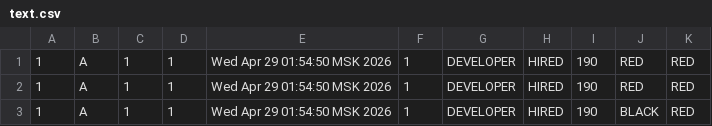
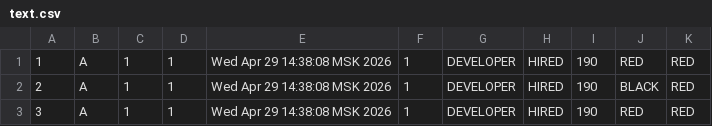
Before and after one commit to msi-28/itmo, a CSV file: 1 курс/2 семестр/Программирование/Lab5/text.csv, drawn as a sheet.

```diff
--- a/1 курс/2 семестр/Программирование/Lab5/text.csv
+++ b/1 курс/2 семестр/Программирование/Lab5/text.csv
@@ -1,3 +1,3 @@
-1;A;1;1;Wed Apr 29 01:54:50 MSK 2026;1;DEVELOPER;HIRED;190;RED;RED
-1;A;1;1;Wed Apr 29 01:54:50 MSK 2026;1;DEVELOPER;HIRED;190;RED;RED
-1;A;1;1;Wed Apr 29 01:54:50 MSK 2026;1;DEVELOPER;HIRED;190;BLACK;RED
+1;A;1;1;Wed Apr 29 14:38:08 MSK 2026;1;DEVELOPER;HIRED;190;RED;RED
+2;A;1;1;Wed Apr 29 14:38:08 MSK 2026;1;DEVELOPER;HIRED;190;BLACK;RED
+3;A;1;1;Wed Apr 29 14:38:08 MSK 2026;1;DEVELOPER;HIRED;190;RED;RED
```
Also changed, not shown: 9 other files.
